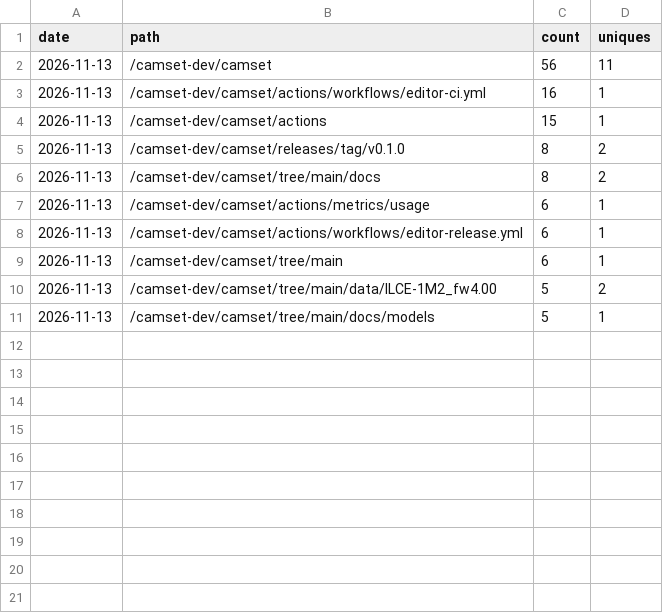
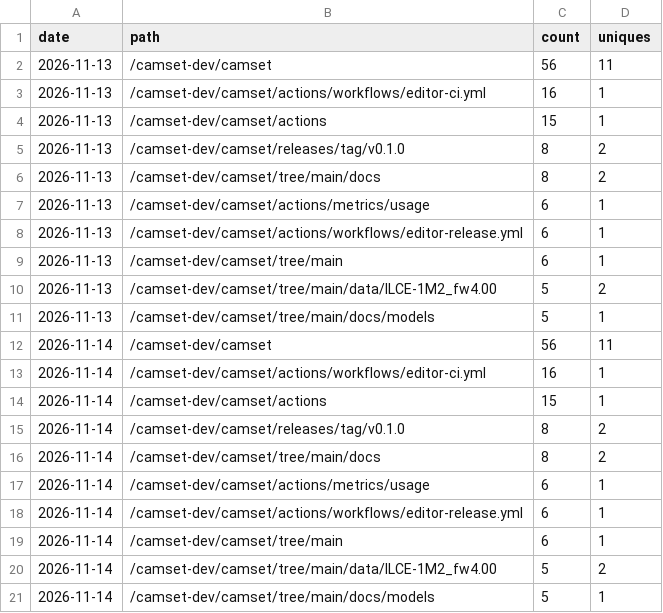
Before and after one commit to camset-dev/camset, a CSV file: stats/paths.csv, drawn as a sheet; the diff names each change by its address in the sheet, - before the commit and + after, or states it on an @@ line.

```diff
--- a/stats/paths.csv
+++ b/stats/paths.csv
+row 12: 2026-11-14 | /camset-dev/camset | 56 | 11
+row 13: 2026-11-14 | /camset-dev/camset/actions/workflows/editor-ci.yml | 16 | 1
+row 14: 2026-11-14 | /camset-dev/camset/actions | 15 | 1
+row 15: 2026-11-14 | /camset-dev/camset/releases/tag/v0.1.0 | 8 | 2
+row 16: 2026-11-14 | /camset-dev/camset/tree/main/docs | 8 | 2
+row 17: 2026-11-14 | /camset-dev/camset/actions/metrics/usage | 6 | 1
+row 18: 2026-11-14 | /camset-dev/camset/actions/workflows/editor-release.yml | 6 | 1
+row 19: 2026-11-14 | /camset-dev/camset/tree/main | 6 | 1
+row 20: 2026-11-14 | /camset-dev/camset/tree/main/data/ILCE-1M2_fw4.00 | 5 | 2
+row 21: 2026-11-14 | /camset-dev/camset/tree/main/docs/models | 5 | 1
```
Also changed, not shown: stats/downloads.csv, 2 other files.
